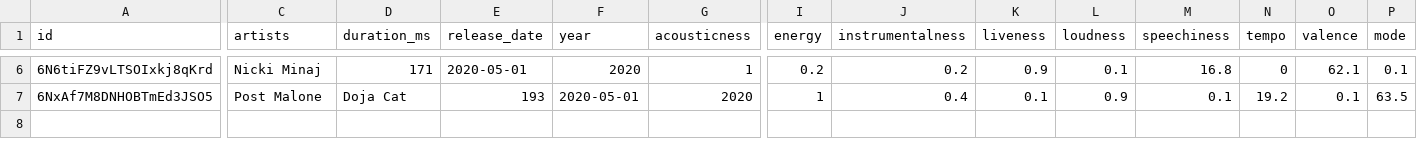
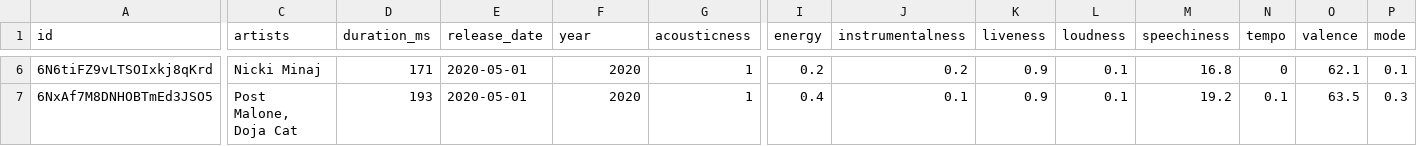
Before and after one commit to JesicaPalhua/TRABAJO2, a CSV file: EJEMPLO4.csv, drawn as a sheet; only a part is shown, gaps mark what is left out; the diff covers the shown part only; the diff names each change by its address in the sheet, - before the commit and + after, or states it on an @@ line.

```diff
--- a/EJEMPLO4.csv
+++ b/EJEMPLO4.csv
-C7 (artists): Post Malone
+C7 (artists): Post Malone, Doja Cat
-D7 (duration_ms): Doja Cat
+D7 (duration_ms): 193
-E7 (release_date): 193
+E7 (release_date): 2020-05-01
-F7 (year): 2020-05-01
+F7 (year): 2020
-G7 (acousticness): 2020
+G7 (acousticness): 1
-I7 (energy): 1
+I7 (energy): 0.4
-J7 (instrumentalness): 0.4
+J7 (instrumentalness): 0.1
-K7 (liveness): 0.1
+K7 (liveness): 0.9
-L7 (loudness): 0.9
+L7 (loudness): 0.1
-M7 (speechiness): 0.1
+M7 (speechiness): 19.2
-N7 (tempo): 19.2
+N7 (tempo): 0.1
-O7 (valence): 0.1
+O7 (valence): 63.5
-P7 (mode): 63.5
+P7 (mode): 0.3
```
Also changed, not shown: 38 edited cells elsewhere in this file.
